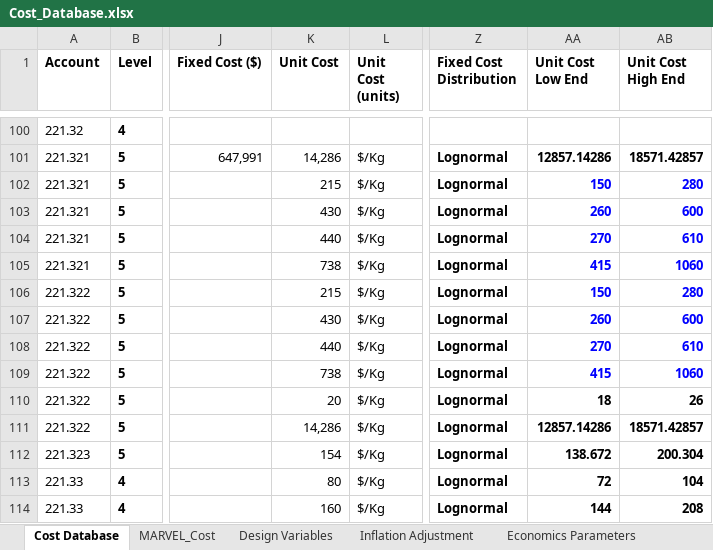
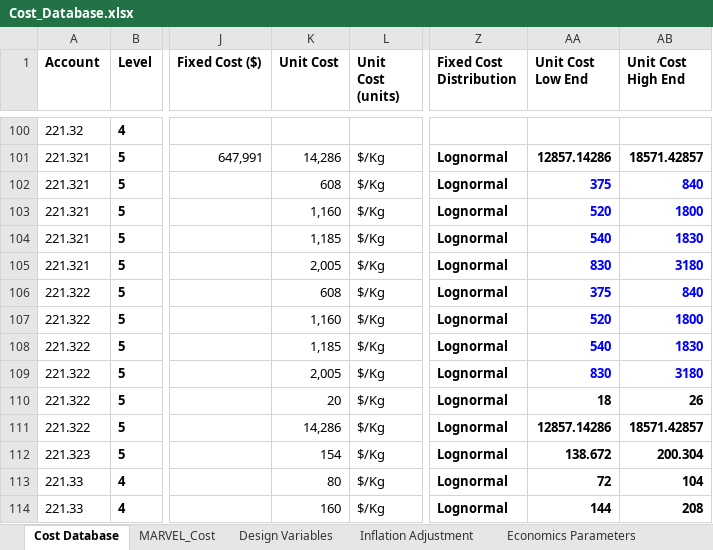
Before and after one commit to garcs2/MOUSE, an Excel workbook: cost/Cost_Database.xlsx, sheet Cost Database, drawn as a sheet; only a part is shown, gaps mark what is left out; values as stored, in another font and other column widths than the file's, no borders; conditional formats not drawn; the diff names each change by its address in the sheet, - before the commit and + after, or states it on an @@ line.

Commit message:
[DEV] cost approximations for outer shielding materials completed

```diff
--- a/cost/Cost_Database.xlsx (sheet Cost Database)
+++ b/cost/Cost_Database.xlsx (sheet Cost Database)
-K102 (Unit Cost): 215
+K102 (Unit Cost): 608
-AA102 (Unit Cost Low End): 150
+AA102 (Unit Cost Low End): 375
-AB102 (Unit Cost High End): 280
+AB102 (Unit Cost High End): 840
-K103 (Unit Cost): 430
+K103 (Unit Cost): 1,160
-AA103 (Unit Cost Low End): 260
+AA103 (Unit Cost Low End): 520
-AB103 (Unit Cost High End): 600
+AB103 (Unit Cost High End): 1800
-K104 (Unit Cost): 440
+K104 (Unit Cost): 1,185
-AA104 (Unit Cost Low End): 270
+AA104 (Unit Cost Low End): 540
-AB104 (Unit Cost High End): 610
+AB104 (Unit Cost High End): 1830
-K105 (Unit Cost): 738
+K105 (Unit Cost): 2,005
-AA105 (Unit Cost Low End): 415
+AA105 (Unit Cost Low End): 830
-AB105 (Unit Cost High End): 1060
+AB105 (Unit Cost High End): 3180
-K106 (Unit Cost): 215
+K106 (Unit Cost): 608
-AA106 (Unit Cost Low End): 150
+AA106 (Unit Cost Low End): 375
-AB106 (Unit Cost High End): 280
+AB106 (Unit Cost High End): 840
-K107 (Unit Cost): 430
+K107 (Unit Cost): 1,160
-AA107 (Unit Cost Low End): 260
+AA107 (Unit Cost Low End): 520
-AB107 (Unit Cost High End): 600
+AB107 (Unit Cost High End): 1800
-K108 (Unit Cost): 440
+K108 (Unit Cost): 1,185
-AA108 (Unit Cost Low End): 270
+AA108 (Unit Cost Low End): 540
-AB108 (Unit Cost High End): 610
+AB108 (Unit Cost High End): 1830
-K109 (Unit Cost): 738
+K109 (Unit Cost): 2,005
-AA109 (Unit Cost Low End): 415
+AA109 (Unit Cost Low End): 830
-AB109 (Unit Cost High End): 1060
+AB109 (Unit Cost High End): 3180
```
Also changed, not shown: 5 other files.
